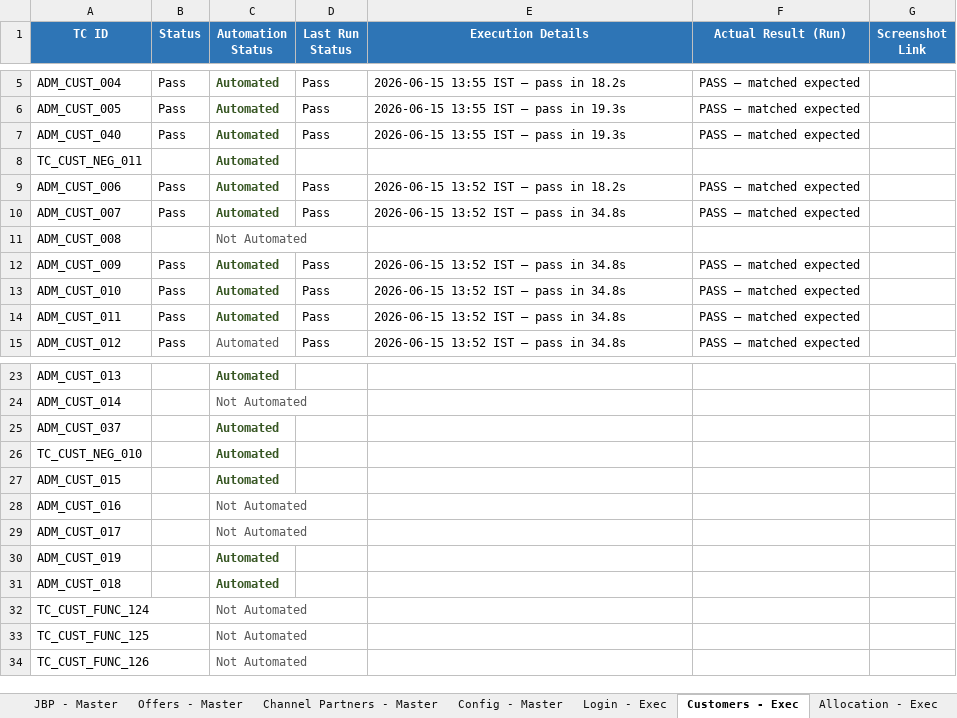
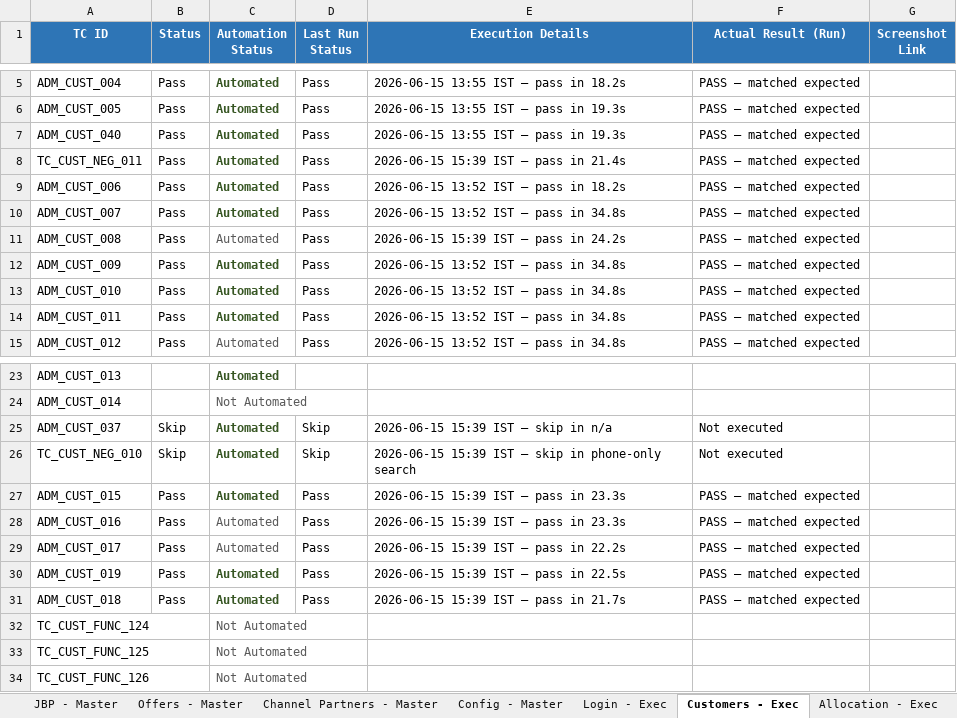
Before and after one commit to Anjalijha2/AI-Automation-hoabl, an Excel workbook: manual-qa-repository/07-execution/TestCases-AdminPortal.xlsx, sheet Customers - Exec, drawn as a sheet; only a part is shown, gaps mark what is left out; values as stored, in another font and other column widths than the file's, no borders; the diff names each change by its address in the sheet, - before the commit and + after, or states it on an @@ line.

```diff
--- a/manual-qa-repository/07-execution/TestCases-AdminPortal.xlsx (sheet Customers - Exec)
+++ b/manual-qa-repository/07-execution/TestCases-AdminPortal.xlsx (sheet Customers - Exec)
-B8 (Status): (empty)
+B8 (Status): Pass
-D8 (Last Run Status): (empty)
+D8 (Last Run Status): Pass
-E8 (Execution Details): (empty)
+E8 (Execution Details): 2026-06-15 15:39 IST — pass in 21.4s
-F8 (Actual Result (Run)): (empty)
+F8 (Actual Result (Run)): PASS — matched expected
-B11 (Status): (empty)
+B11 (Status): Pass
-C11 (Automation Status): Not Automated
+C11 (Automation Status): Automated
-D11 (Last Run Status): (empty)
+D11 (Last Run Status): Pass
-E11 (Execution Details): (empty)
+E11 (Execution Details): 2026-06-15 15:39 IST — pass in 24.2s
-F11 (Actual Result (Run)): (empty)
+F11 (Actual Result (Run)): PASS — matched expected
-B25:B26 (Status): (empty)
+B25:B26 (Status): Skip
-D25:D26 (Last Run Status): (empty)
+D25:D26 (Last Run Status): Skip
-E25 (Execution Details): (empty)
+E25 (Execution Details): 2026-06-15 15:39 IST — skip in n/a
-F25:F26 (Actual Result (Run)): (empty)
+F25:F26 (Actual Result (Run)): Not executed
-E26 (Execution Details): (empty)
+E26 (Execution Details): 2026-06-15 15:39 IST — skip in phone-only search
-B27:B31 (Status): (empty)
+B27:B31 (Status): Pass
-D27:D31 (Last Run Status): (empty)
+D27:D31 (Last Run Status): Pass
-E27:E28 (Execution Details): (empty)
+E27:E28 (Execution Details): 2026-06-15 15:39 IST — pass in 23.3s
-F27:F31 (Actual Result (Run)): (empty)
+F27:F31 (Actual Result (Run)): PASS — matched expected
-C28:C29 (Automation Status): Not Automated
+C28:C29 (Automation Status): Automated
-E29 (Execution Details): (empty)
+E29 (Execution Details): 2026-06-15 15:39 IST — pass in 22.2s
-E30 (Execution Details): (empty)
+E30 (Execution Details): 2026-06-15 15:39 IST — pass in 22.5s
-E31 (Execution Details): (empty)
+E31 (Execution Details): 2026-06-15 15:39 IST — pass in 21.7s
```
Also changed, not shown: 1 other file.
